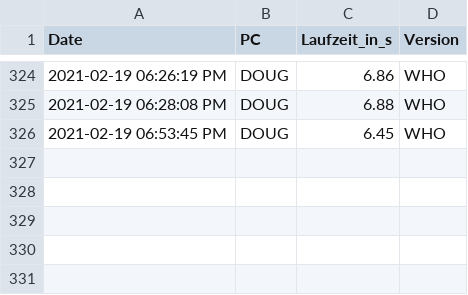
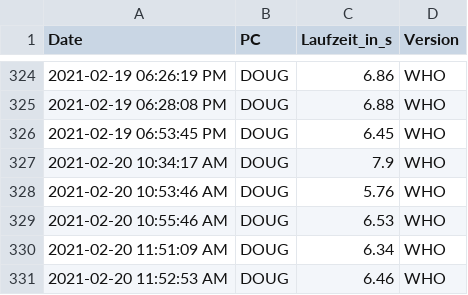
Before and after one commit to GarunWindtotem/Auswertung_Covid_19, a CSV file: output/Dataframes/df_performance.csv, drawn as a sheet; only a part is shown, gaps mark what is left out.

```diff
--- a/output/Dataframes/df_performance.csv
+++ b/output/Dataframes/df_performance.csv
@@ -326 +326,6 @@ Date,PC,Laufzeit_in_s,Version
 2021-02-19 06:53:45 PM,DOUG,6.45,WHO
+2021-02-20 10:34:17 AM,DOUG,7.9,WHO
+2021-02-20 10:53:46 AM,DOUG,5.76,WHO
+2021-02-20 10:55:46 AM,DOUG,6.53,WHO
+2021-02-20 11:51:09 AM,DOUG,6.34,WHO
+2021-02-20 11:52:53 AM,DOUG,6.46,WHO
```
Also changed, not shown: output/Dataframes/es.csv, output/Dataframes/isr.csv, 20 other files.
